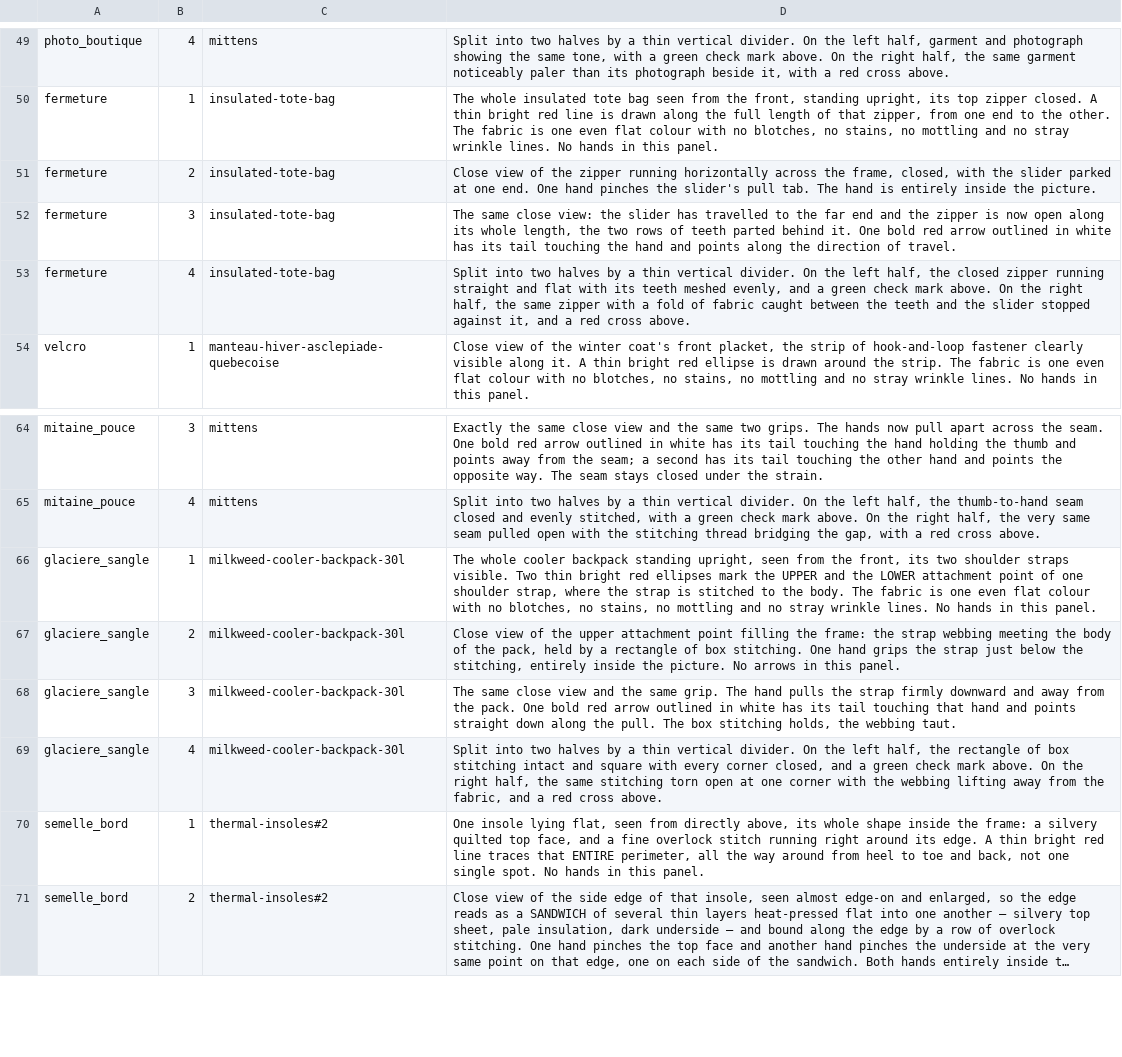
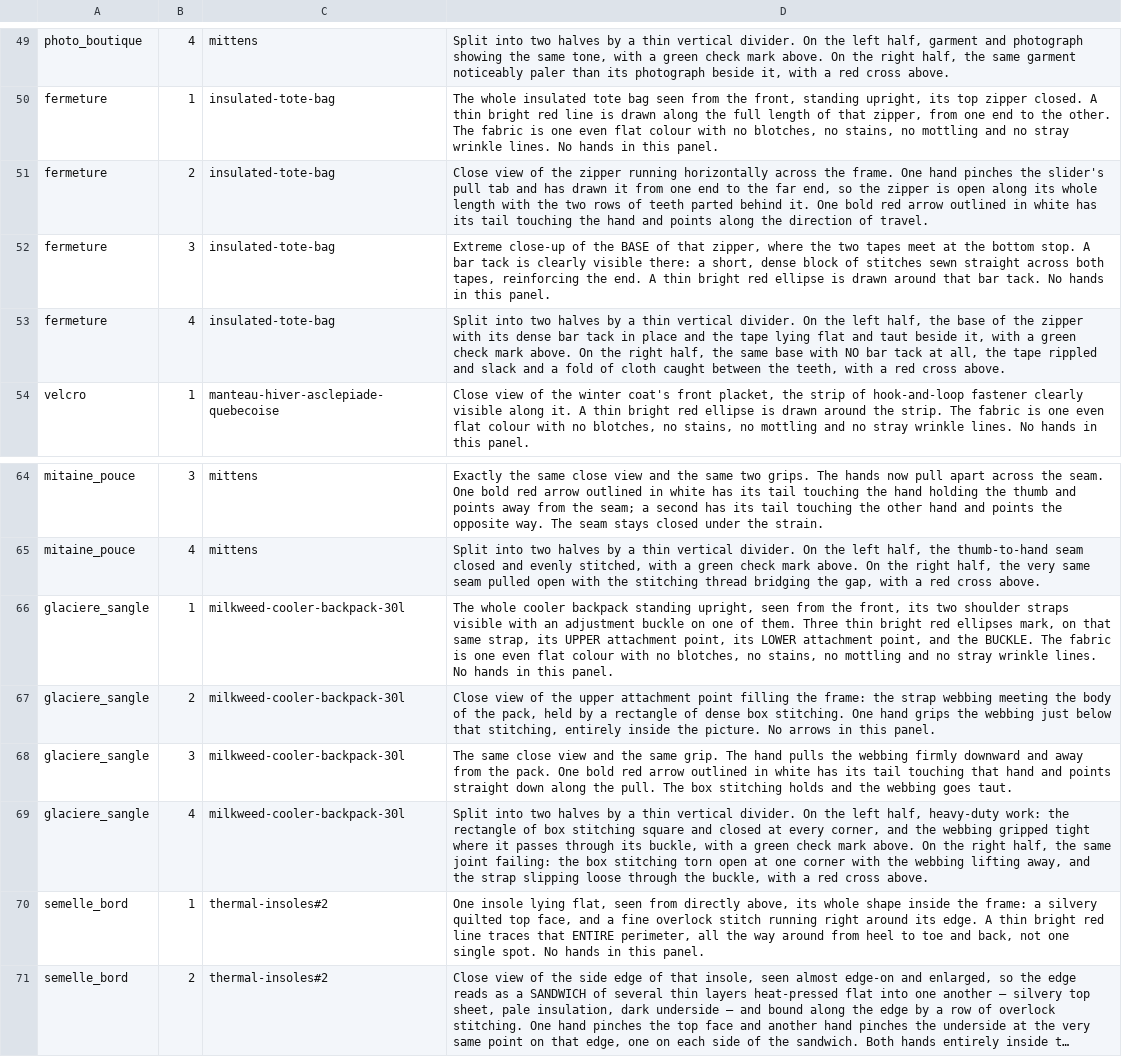
Before and after one commit to lasclay/missive-automations, a TSV file: mrp/donnees/planches-prompts.tsv, drawn as a sheet; only a part is shown, gaps mark what is left out; long unchanged cells end in …; the diff names each change by its address in the sheet, - before the commit and + after, or states it on an @@ line.

```diff
--- a/mrp/donnees/planches-prompts.tsv
+++ b/mrp/donnees/planches-prompts.tsv
-D51: …across the frame, closed, with the slider parked at one end. One hand pinches the slider's pull tab. The hand is entirely inside the picture.
+D51: …across the frame. One hand pinches the slider's pull tab and has drawn it from one end to the far end, so the zipper is open along its whole length with the two rows of teeth parted behind it. One bold red arrow outlined in white has its tail touching the hand and points along the direction of travel.
-D52: The same close view: the slider has travelled to the far end and the zipper is now open along its whole length, the two rows of teeth parted behind it. One bold red arrow outlined in white has its tail touching the hand and points along the direction of travel.
+D52: Extreme close-up of the BASE of that zipper, where the two tapes meet at the bottom stop. A bar tack is clearly visible there: a short, dense block of stitches sewn straight across both tapes, reinforcing the end. A thin bright red ellipse is drawn around that bar tack. No hands in this panel.
-D53: …half, the closed zipper running straight and flat with its teeth meshed evenly, and a green check mark above. On the right half, the same zipper with a fold of fabric caught between the teeth and the slider stopped against it, and a red…
+D53: …half, the base of the zipper with its dense bar tack in place and the tape lying flat and taut beside it, with a green check mark above. On the right half, the same base with NO bar tack at all, the tape rippled and slack and a fold of cloth caught between the teeth, with a red…
-D66: …shoulder straps visible. Two thin bright red ellipses mark the UPPER and the LOWER attachment point of one shoulder strap, where the strap is stitched to the body. The fabric…
+D66: …shoulder straps visible with an adjustment buckle on one of them. Three thin bright red ellipses mark, on that same strap, its UPPER attachment point, its LOWER attachment point, and the BUCKLE. The fabric…
-D67: …rectangle of box stitching. One hand grips the strap just below the stitching, entirely…
+D67: …rectangle of dense box stitching. One hand grips the webbing just below that stitching, entirely…
-D68: …pulls the strap firmly downward and away from the pack. One bold red arrow outlined in white has its tail touching that hand and points straight down along the pull. The box stitching holds, the webbing taut.
+D68: …pulls the webbing firmly downward and away from the pack. One bold red arrow outlined in white has its tail touching that hand and points straight down along the pull. The box stitching holds and the webbing goes taut.
-D69: …left half, the rectangle of box stitching intact and square with every corner closed, and a green check mark above. On the right half, the same stitching torn open at one corner with the webbing lifting away from the fabric, and a red…
+D69: …left half, heavy-duty work: the rectangle of box stitching square and closed at every corner, and the webbing gripped tight where it passes through its buckle, with a green check mark above. On the right half, the same joint failing: the box stitching torn open at one corner with the webbing lifting away, and the strap slipping loose through the buckle, with a red…
```
Also changed, not shown: 1 other file.
